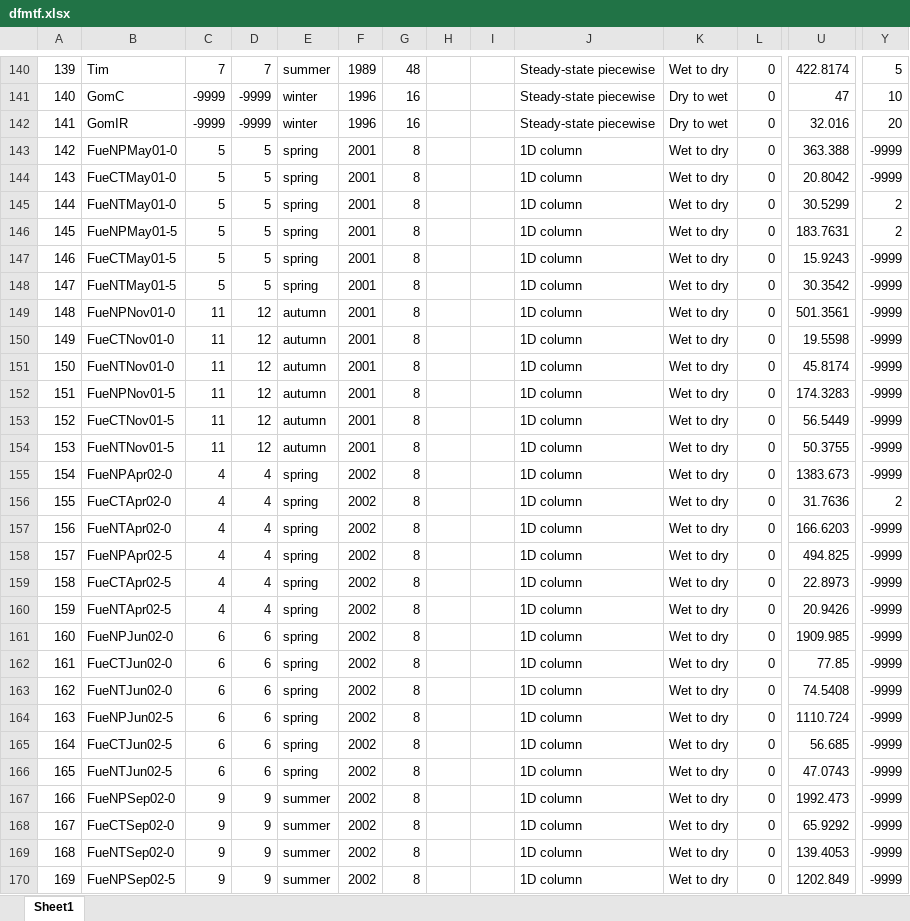
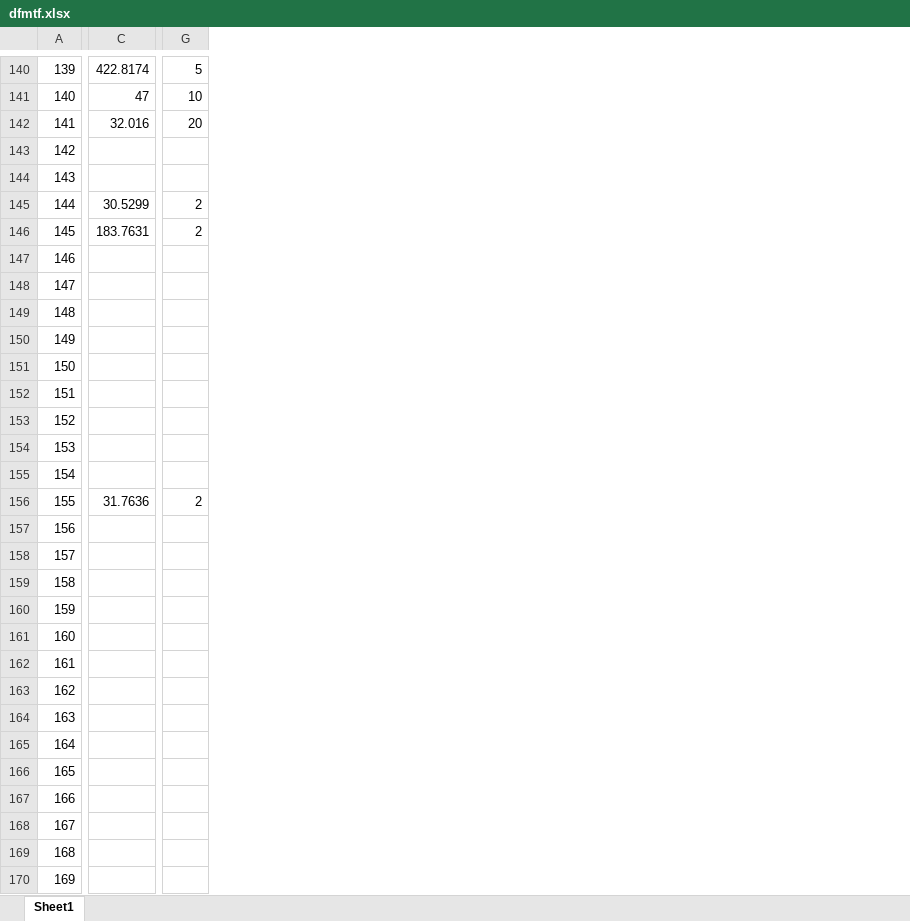
Before and after one commit to climasoma/otim-db, an Excel workbook: data/dfmtf.xlsx, sheet Sheet1, drawn as a sheet; only a part is shown, gaps mark what is left out; values as stored, in another font and other column widths than the file's, no borders; removed rows and columns are numbered as before the commit, all else as after; the diff covers the shown part only; the diff names each change by its address in the sheet, - before the commit and + after, or states it on an @@ line.

```diff
--- a/data/dfmtf.xlsx (sheet Sheet1)
+++ b/data/dfmtf.xlsx (sheet Sheet1)
-column B, rows 140-170: Tim | GomC | GomIR | FueNPMay01-0 | FueCTMay01-0 | FueNTMay01-0 | FueNPMay01-5 | FueCTMay01-5 | FueNTMay01-5 | FueNPNov01-0 | FueCTNov01-0 | FueNTNov01-0 | FueNPNov01-5 | FueCTNov01-5 | FueNTNov01-5 | FueNPApr02-0 | FueCTApr02-0 | FueNTApr02-0 | FueNPApr02-5 | FueCTApr02-5 | FueNTApr02-5 | FueNPJun02-0 | FueCTJun02-0 | FueNTJun02-0 | FueNPJun02-5 | FueCTJun02-5 | FueNTJun02-5 | FueNPSep02-0 | FueCTSep02-0 | FueNTSep02-0 | FueNPSep02-5
-column C, rows 140-170: 7 | -9999 | -9999 | 5 | 5 | 5 | 5 | 5 | 5 | 11 | 11 | 11 | 11 | 11 | 11 | 4 | 4 | 4 | 4 | 4 | 4 | 6 | 6 | 6 | 6 | 6 | 6 | 9 | 9 | 9 | 9
-column D, rows 140-170: 7 | -9999 | -9999 | 5 | 5 | 5 | 5 | 5 | 5 | 12 | 12 | 12 | 12 | 12 | 12 | 4 | 4 | 4 | 4 | 4 | 4 | 6 | 6 | 6 | 6 | 6 | 6 | 9 | 9 | 9 | 9
-column E, rows 140-170: summer | winter | winter | spring | spring | spring | spring | spring | spring | autumn | autumn | autumn | autumn | autumn | autumn | spring | spring | spring | spring | spring | spring | spring | spring | spring | spring | spring | spring | summer | summer | summer | summer
-column F, rows 140-170: 1989 | 1996 | 1996 | 2001 | 2001 | 2001 | 2001 | 2001 | 2001 | 2001 | 2001 | 2001 | 2001 | 2001 | 2001 | 2002 | 2002 | 2002 | 2002 | 2002 | 2002 | 2002 | 2002 | 2002 | 2002 | 2002 | 2002 | 2002 | 2002 | 2002 | 2002
-column G, rows 140-170: 48 | 16 | 16 | 8 | 8 | 8 | 8 | 8 | 8 | 8 | 8 | 8 | 8 | 8 | 8 | 8 | 8 | 8 | 8 | 8 | 8 | 8 | 8 | 8 | 8 | 8 | 8 | 8 | 8 | 8 | 8
-column H, empty
-column I, empty
-column J, rows 140-170: Steady-state piecewise | Steady-state piecewise | Steady-state piecewise | 1D column | 1D column | 1D column | 1D column | 1D column | 1D column | 1D column | 1D column | 1D column | 1D column | 1D column | 1D column | 1D column | 1D column | 1D column | 1D column | 1D column | 1D column | 1D column | 1D column | 1D column | 1D column | 1D column | 1D column | 1D column | 1D column | 1D column | 1D column
-column K, rows 140-170: Wet to dry | Dry to wet | Dry to wet | Wet to dry | Wet to dry | Wet to dry | Wet to dry | Wet to dry | Wet to dry | Wet to dry | Wet to dry | Wet to dry | Wet to dry | Wet to dry | Wet to dry | Wet to dry | Wet to dry | Wet to dry | Wet to dry | Wet to dry | Wet to dry | Wet to dry | Wet to dry | Wet to dry | Wet to dry | Wet to dry | Wet to dry | Wet to dry | Wet to dry | Wet to dry | Wet to dry
-column L, rows 140-170: all 0
-C143: 363.388
+C143: (empty)
-G143:G144: -9999
+G143:G144: (empty)
-C144: 20.8042
+C144: (empty)
-C147: 15.9243
+C147: (empty)
-G147:G155: -9999
+G147:G155: (empty)
-C148: 30.3542
+C148: (empty)
-C149: 501.3561
+C149: (empty)
-C150: 19.5598
+C150: (empty)
-C151: 45.8174
+C151: (empty)
-C152: 174.3283
+C152: (empty)
-C153: 56.5449
+C153: (empty)
-C154: 50.3755
+C154: (empty)
-C155: 1383.673
+C155: (empty)
-C157: 166.6203
+C157: (empty)
-G157:G170: -9999
+G157:G170: (empty)
-C158: 494.825
+C158: (empty)
-C159: 22.8973
+C159: (empty)
-C160: 20.9426
+C160: (empty)
-C161: 1909.985
+C161: (empty)
-C162: 77.85
+C162: (empty)
-C163: 74.5408
+C163: (empty)
-C164: 1110.724
+C164: (empty)
-C165: 56.685
+C165: (empty)
-C166: 47.0743
+C166: (empty)
-C167: 1992.473
+C167: (empty)
-C168: 65.9292
+C168: (empty)
-C169: 139.4053
+C169: (empty)
-C170: 1202.849
+C170: (empty)
```
Also changed, not shown: 1 added row, 1 removed row, 17 removed columns and 628 edited cells elsewhere in this sheet, 27 other files.
